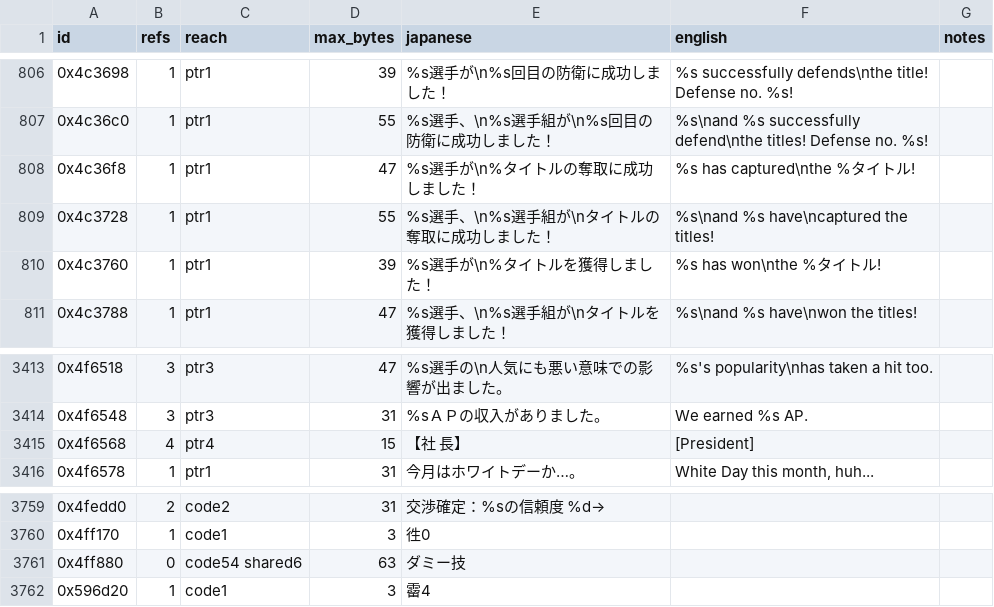
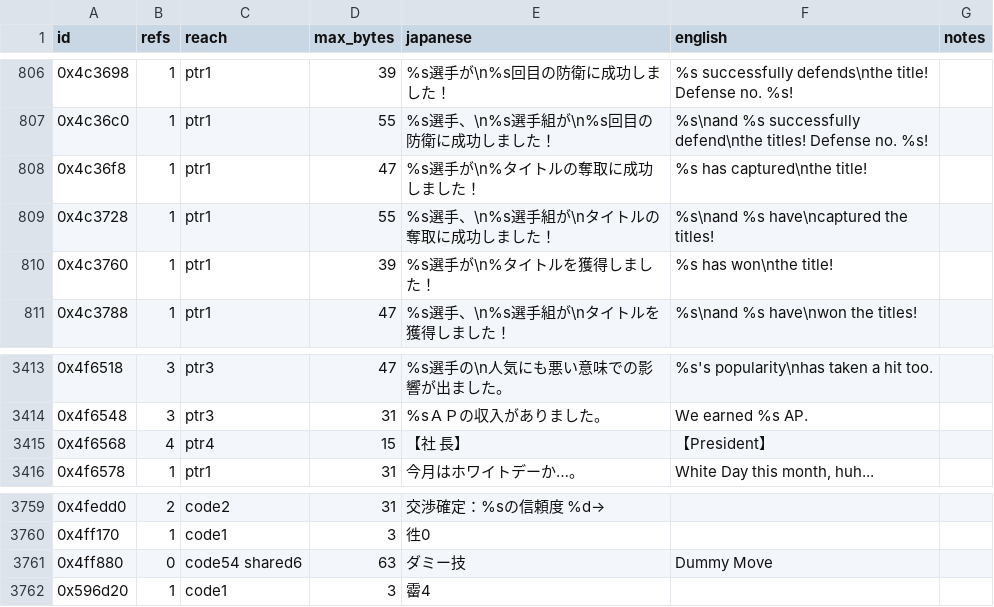
Before and after one commit to kactusken/Wrestle-Angels-Survivor-2-English, a CSV file: translation/text/exe.csv, drawn as a sheet; only a part is shown, gaps mark what is left out.

Commit message:
v0.3: belt-won messages say 'the title', speaker tag keeps real brackets (President), Dummy Move translated

```diff
--- a/translation/text/exe.csv
+++ b/translation/text/exe.csv
@@ -807,5 +807,5 @@ id,refs,reach,max_bytes,japanese,english,notes
 0x4c36c0,1,ptr1,55,%s選手、\n%s選手組が\n%s回目の防衛に成功しました！,%s\nand %s successfully defend\nthe titles! Defense no. %s!,
-0x4c36f8,1,ptr1,47,%s選手が\n%タイトルの奪取に成功しました！,%s has captured\nthe %タイトル!,
+0x4c36f8,1,ptr1,47,%s選手が\n%タイトルの奪取に成功しました！,%s has captured\nthe title!,
 0x4c3728,1,ptr1,55,%s選手、\n%s選手組が\nタイトルの奪取に成功しました！,%s\nand %s have\ncaptured the titles!,
-0x4c3760,1,ptr1,39,%s選手が\n%タイトルを獲得しました！,%s has won\nthe %タイトル!,
+0x4c3760,1,ptr1,39,%s選手が\n%タイトルを獲得しました！,%s has won\nthe title!,
 0x4c3788,1,ptr1,47,%s選手、\n%s選手組が\nタイトルを獲得しました！,%s\nand %s have\nwon the titles!,
@@ -3414,3 +3414,3 @@ id,refs,reach,max_bytes,japanese,english,notes
 0x4f6548,3,ptr3,31,%sＡＰの収入がありました。,We earned %s AP.,
-0x4f6568,4,ptr4,15,【社　長】,[President],
+0x4f6568,4,ptr4,15,【社　長】,【President】,
 0x4f6578,1,ptr1,31,今月はホワイトデーか…。,"White Day this month, huh...",
@@ -3760,3 +3760,3 @@ id,refs,reach,max_bytes,japanese,english,notes
 0x4ff170,1,code1,3,徃0,,
-0x4ff880,0,code54 shared6,63,ダミー技,,
+0x4ff880,0,code54 shared6,63,ダミー技,Dummy Move,
 0x596d20,1,code1,3,霤4,,
```
Also changed, not shown: 4 other files.
